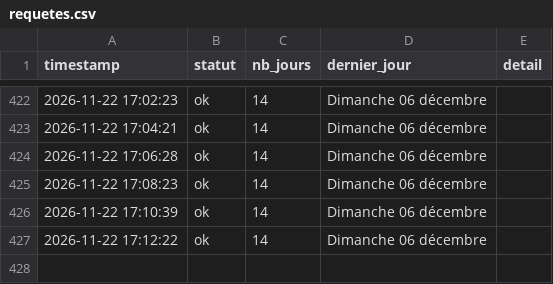
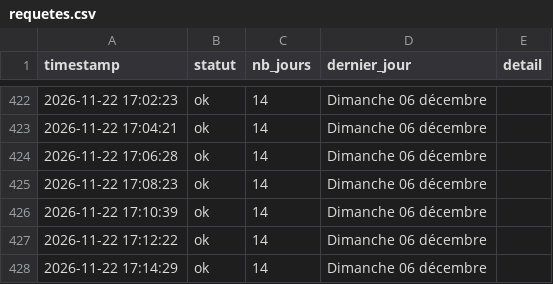
Before and after one commit to Tattsuwo/paris-tennis-watch, a CSV file: docs/data/requetes.csv, drawn as a sheet; only a part is shown, gaps mark what is left out; the diff names each change by its address in the sheet, - before the commit and + after, or states it on an @@ line.

```diff
--- a/docs/data/requetes.csv
+++ b/docs/data/requetes.csv
+row 428: 2026-11-22 17:14:29 | ok | 14 | Dimanche 06 décembre
```
Also changed, not shown: docs/data/log.csv, 1 other file.
